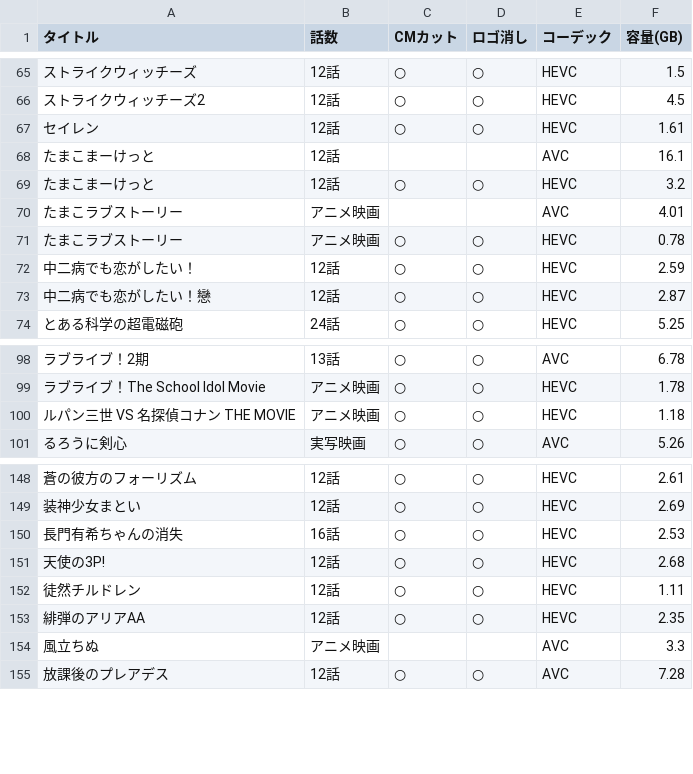
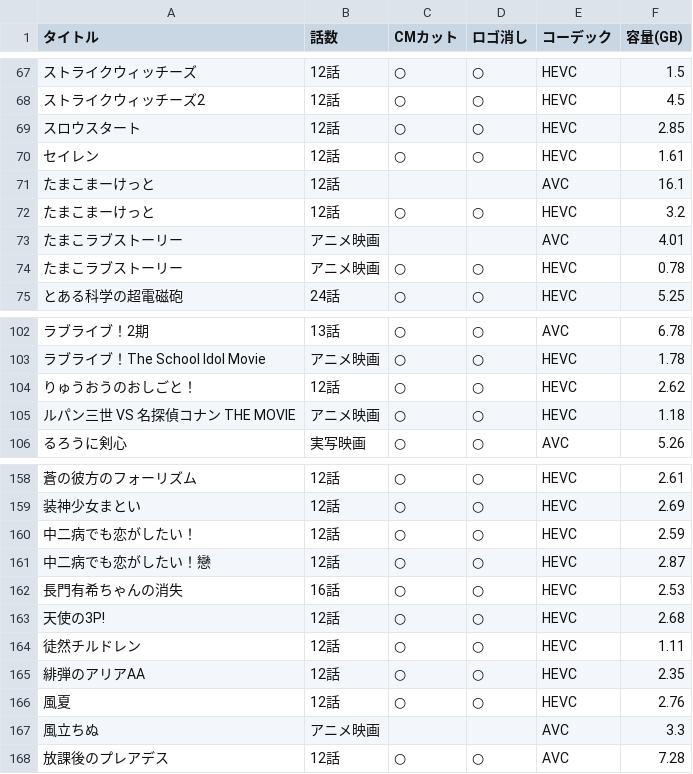
Before and after one commit to yuutosi/BDlist, a CSV file: BDList.csv, drawn as a sheet; only a part is shown, gaps mark what is left out; the diff covers the shown part only; the diff names each change by its address in the sheet, - before the commit and + after, or states it on an @@ line.

```diff
--- a/BDList.csv
+++ b/BDList.csv
+row 69: スロウスタート | 12話 | ○ | ○ | HEVC | 2.85
+row 104: りゅうおうのおしごと！ | 12話 | ○ | ○ | HEVC | 2.62
@@ row 72 moved to row 160: 中二病でも恋がしたい！ @@
@@ row 73 moved to row 161: 中二病でも恋がしたい！戀 @@
+row 166: 風夏 | 12話 | ○ | ○ | HEVC | 2.76
```
Also changed, not shown: 10 added rows elsewhere in this file.
